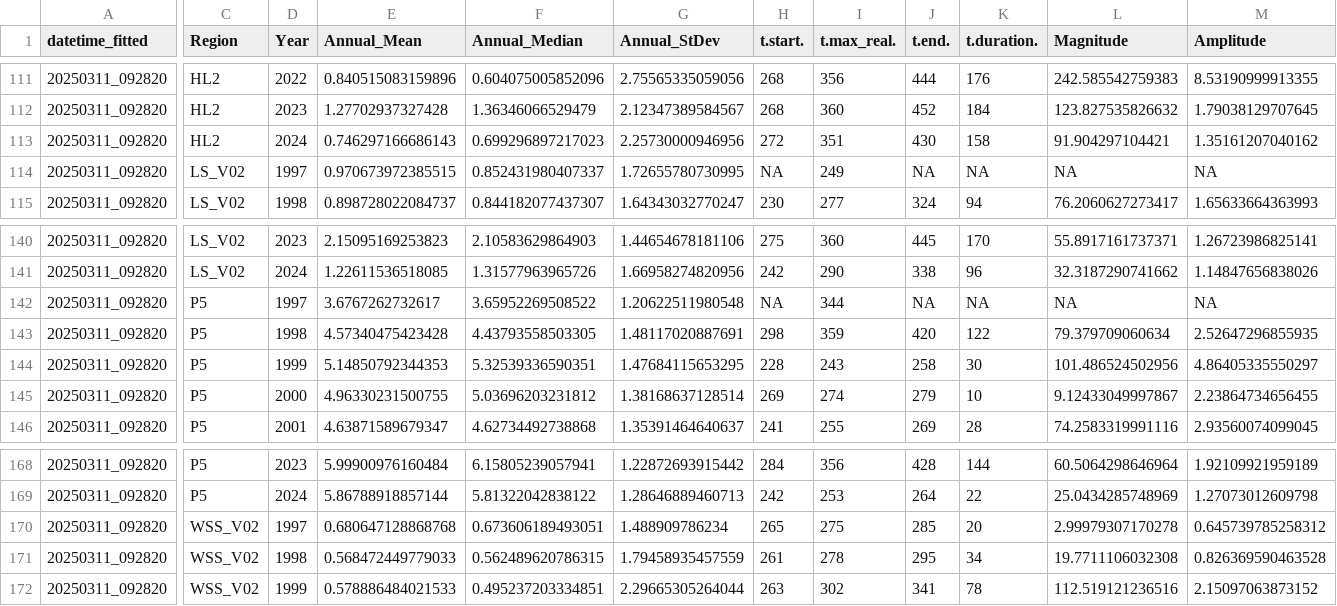
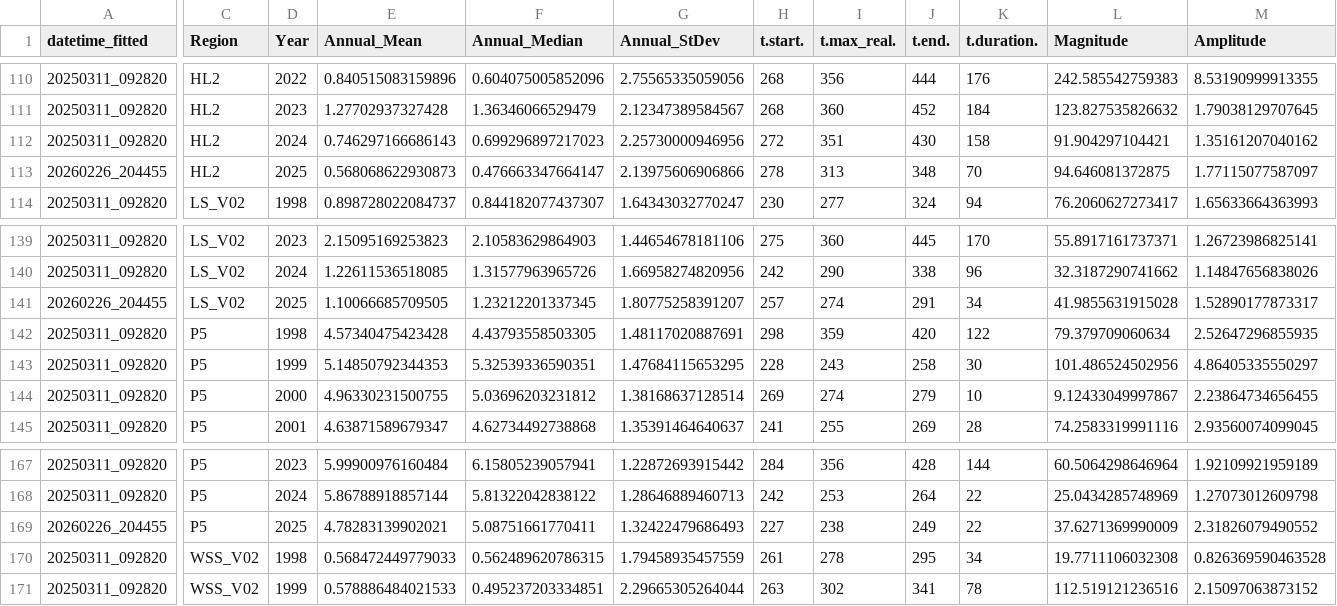
Before and after one commit to BIO-RSG/PhytoFit, a CSV file: verified_fits/occci/scotian_shelf_fall/verified_fits_scotian_shelf_fall.csv, drawn as a sheet; only a part is shown, gaps mark what is left out; addresses are those after the commit; the diff covers the shown part only; the diff names each change by its address in the sheet, - before the commit and + after, or states it on an @@ line.

```diff
--- a/verified_fits/occci/scotian_shelf_fall/verified_fits_scotian_shelf_fall.csv
+++ b/verified_fits/occci/scotian_shelf_fall/verified_fits_scotian_shelf_fall.csv
-A113 (datetime_fitted): 20250311_092820
+A113 (datetime_fitted): 20260226_204455
-C113 (Region): LS_V02
+C113 (Region): HL2
-D113 (Year): 1997
+D113 (Year): 2025
-E113 (Annual_Mean): 0.970673972385515
+E113 (Annual_Mean): 0.568068622930873
-F113 (Annual_Median): 0.852431980407337
+F113 (Annual_Median): 0.476663347664147
-G113 (Annual_StDev): 1.72655780730995
+G113 (Annual_StDev): 2.13975606906866
-H113 (t.start.): NA
+H113 (t.start.): 278
-I113 (t.max_real.): 249
+I113 (t.max_real.): 313
-J113 (t.end.): NA
+J113 (t.end.): 348
-K113 (t.duration.): NA
+K113 (t.duration.): 70
-L113 (Magnitude): NA
+L113 (Magnitude): 94.646081372875
-M113 (Amplitude): NA
+M113 (Amplitude): 1.77115077587097
-A141 (datetime_fitted): 20250311_092820
+A141 (datetime_fitted): 20260226_204455
-C141 (Region): P5
+C141 (Region): LS_V02
-D141 (Year): 1997
+D141 (Year): 2025
-E141 (Annual_Mean): 3.6767262732617
+E141 (Annual_Mean): 1.10066685709505
-F141 (Annual_Median): 3.65952269508522
+F141 (Annual_Median): 1.23212201337345
-G141 (Annual_StDev): 1.20622511980548
+G141 (Annual_StDev): 1.80775258391207
-H141 (t.start.): NA
+H141 (t.start.): 257
-I141 (t.max_real.): 344
+I141 (t.max_real.): 274
-J141 (t.end.): NA
+J141 (t.end.): 291
-K141 (t.duration.): NA
+K141 (t.duration.): 34
-L141 (Magnitude): NA
+L141 (Magnitude): 41.9855631915028
-M141 (Amplitude): NA
+M141 (Amplitude): 1.52890177873317
-A169 (datetime_fitted): 20250311_092820
+A169 (datetime_fitted): 20260226_204455
-C169 (Region): WSS_V02
+C169 (Region): P5
-D169 (Year): 1997
+D169 (Year): 2025
-E169 (Annual_Mean): 0.680647128868768
+E169 (Annual_Mean): 4.78283139902021
-F169 (Annual_Median): 0.673606189493051
+F169 (Annual_Median): 5.08751661770411
-G169 (Annual_StDev): 1.488909786234
+G169 (Annual_StDev): 1.32422479686493
-H169 (t.start.): 265
+H169 (t.start.): 227
-I169 (t.max_real.): 275
+I169 (t.max_real.): 238
-J169 (t.end.): 285
+J169 (t.end.): 249
-K169 (t.duration.): 20
+K169 (t.duration.): 22
-L169 (Magnitude): 2.99979307170278
+L169 (Magnitude): 37.6271369990009
-M169 (Amplitude): 0.645739785258312
+M169 (Amplitude): 2.31826079490552
```
Also changed, not shown: 1 added row, 1 removed row and 54 edited cells elsewhere in this file, verified_fits/occci/labrador_sea_fall/verified_fits_labrador_sea_fall.csv, verified_fits/occci/labrador_sea_spring/verified_fits_labrador_sea_spring.csv, 11 other files.
